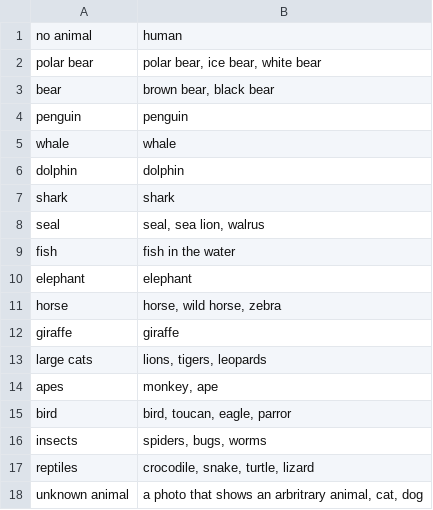
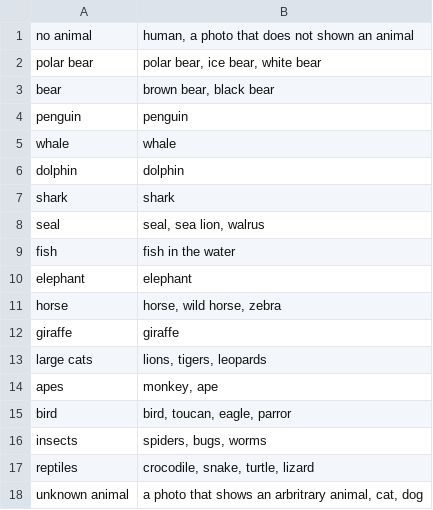
Before and after one commit to TIBHannover/tibava-camva23, a CSV file: fub_keywords_animals-tib.csv, drawn as a sheet.

Commit message:
fixed typos

```diff
--- a/fub_keywords_animals-tib.csv
+++ b/fub_keywords_animals-tib.csv
@@ -1,2 +1,2 @@
-"no animal", "human"
+"no animal", "human, a photo that does not shown an animal"
 "polar bear","polar bear, ice bear, white bear"
```
Also changed, not shown: fub_content_image-type.csv.
